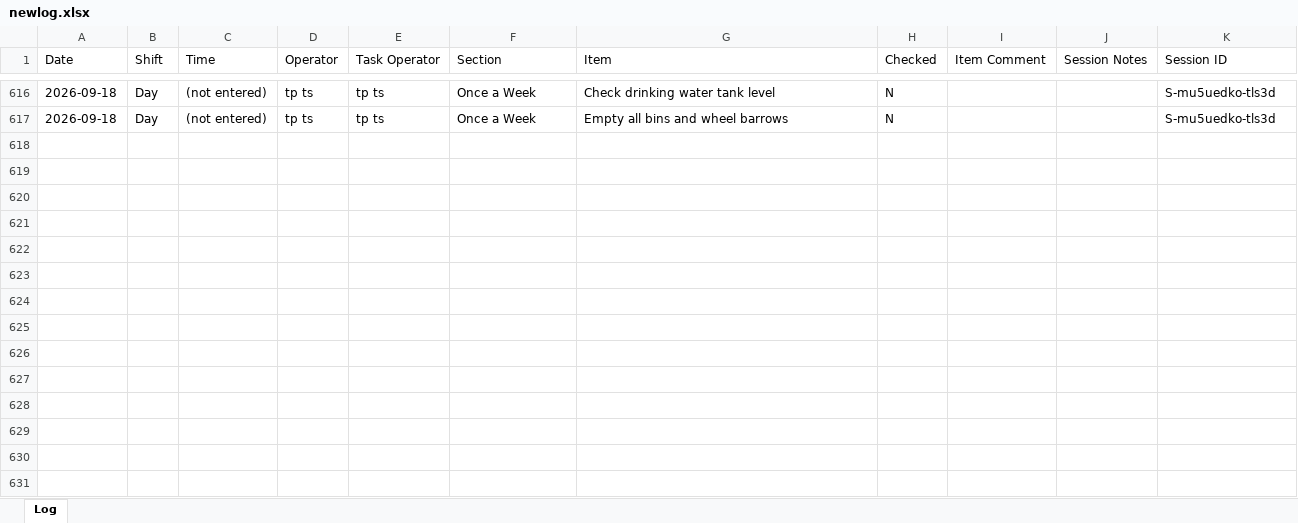
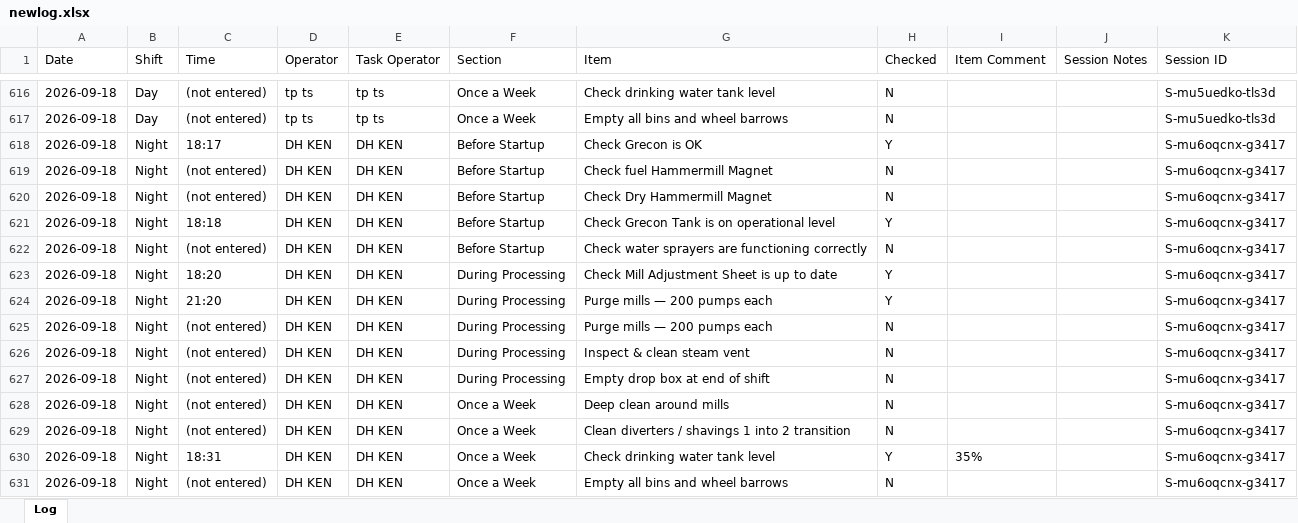
Before and after one commit to Tuan-Biomass/daily-checklist, an Excel workbook: newlog.xlsx, sheet Log, drawn as a sheet; only a part is shown, gaps mark what is left out; values as stored, in another font and other column widths than the file's, no borders; the diff names each change by its address in the sheet, - before the commit and + after, or states it on an @@ line.

Commit message:
Checklist log update 2026-09-18T11:20:34.533Z

```diff
--- a/newlog.xlsx (sheet Log)
+++ b/newlog.xlsx (sheet Log)
+row 618: 2026-09-18 | Night | 18:17 | DH KEN | DH KEN | Before Startup | Check Grecon is OK | Y |  |  | S-mu6oqcnx-g3417
+row 619: 2026-09-18 | Night | (not entered) | DH KEN | DH KEN | Before Startup | Check fuel Hammermill Magnet | N |  |  | S-mu6oqcnx-g3417
+row 620: 2026-09-18 | Night | (not entered) | DH KEN | DH KEN | Before Startup | Check Dry Hammermill Magnet | N |  |  | S-mu6oqcnx-g3417
+row 621: 2026-09-18 | Night | 18:18 | DH KEN | DH KEN | Before Startup | Check Grecon Tank is on operational level | Y |  |  | S-mu6oqcnx-g3417
+row 622: 2026-09-18 | Night | (not entered) | DH KEN | DH KEN | Before Startup | Check water sprayers are functioning correctly | N |  |  | S-mu6oqcnx-g3417
+row 623: 2026-09-18 | Night | 18:20 | DH KEN | DH KEN | During Processing | Check Mill Adjustment Sheet is up to date | Y |  |  | S-mu6oqcnx-g3417
+row 624: 2026-09-18 | Night | 21:20 | DH KEN | DH KEN | During Processing | Purge mills — 200 pumps each | Y |  |  | S-mu6oqcnx-g3417
+row 625: 2026-09-18 | Night | (not entered) | DH KEN | DH KEN | During Processing | Purge mills — 200 pumps each | N |  |  | S-mu6oqcnx-g3417
+row 626: 2026-09-18 | Night | (not entered) | DH KEN | DH KEN | During Processing | Inspect & clean steam vent | N |  |  | S-mu6oqcnx-g3417
+row 627: 2026-09-18 | Night | (not entered) | DH KEN | DH KEN | During Processing | Empty drop box at end of shift | N |  |  | S-mu6oqcnx-g3417
+row 628: 2026-09-18 | Night | (not entered) | DH KEN | DH KEN | Once a Week | Deep clean around mills | N |  |  | S-mu6oqcnx-g3417
+row 629: 2026-09-18 | Night | (not entered) | DH KEN | DH KEN | Once a Week | Clean diverters / shavings 1 into 2 transition | N |  |  | S-mu6oqcnx-g3417
+row 630: 2026-09-18 | Night | 18:31 | DH KEN | DH KEN | Once a Week | Check drinking water tank level | Y | 35% |  | S-mu6oqcnx-g3417
+row 631: 2026-09-18 | Night | (not entered) | DH KEN | DH KEN | Once a Week | Empty all bins and wheel barrows | N |  |  | S-mu6oqcnx-g3417
```
